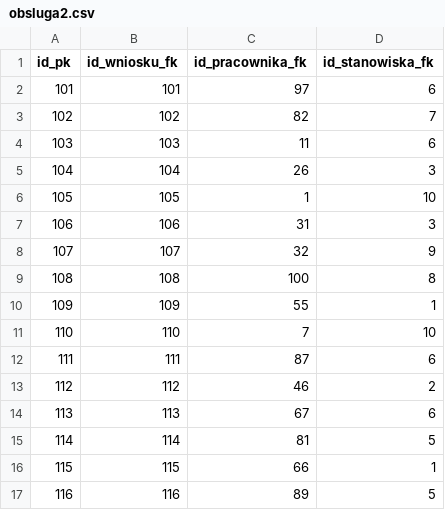
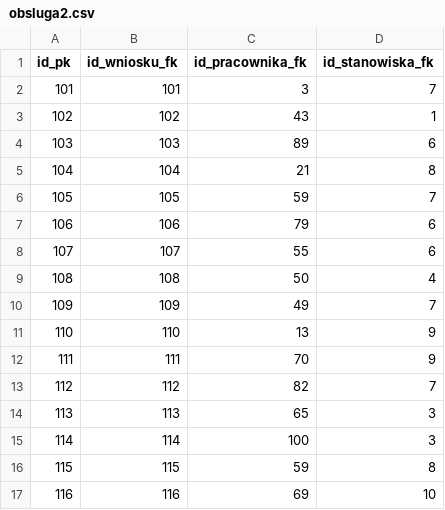
Before and after one commit to Janek1010/dataGenerator, a CSV file: datasources/obsluga2.csv, drawn as a sheet; only a part is shown; the diff covers the shown part only.

```diff
--- a/datasources/obsluga2.csv
+++ b/datasources/obsluga2.csv
@@ -1,17 +1,17 @@
 id_pk,id_wniosku_fk,id_pracownika_fk,id_stanowiska_fk
-101,101,97,6
-102,102,82,7
-103,103,11,6
-104,104,26,3
-105,105,1,10
-106,106,31,3
-107,107,32,9
-108,108,100,8
-109,109,55,1
-110,110,7,10
-111,111,87,6
-112,112,46,2
-113,113,67,6
-114,114,81,5
-115,115,66,1
-116,116,89,5
+101,101,3,7
+102,102,43,1
+103,103,89,6
+104,104,21,8
+105,105,59,7
+106,106,79,6
+107,107,55,6
+108,108,50,4
+109,109,49,7
+110,110,13,9
+111,111,70,9
+112,112,82,7
+113,113,65,3
+114,114,100,3
+115,115,59,8
+116,116,69,10
```
Also changed, not shown: 26 edited cells elsewhere in this file, datasources/obsluga.csv, datasources/pracownicyExcel.csv, 7 other files.
